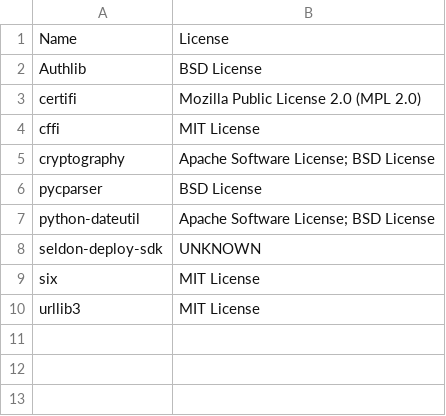
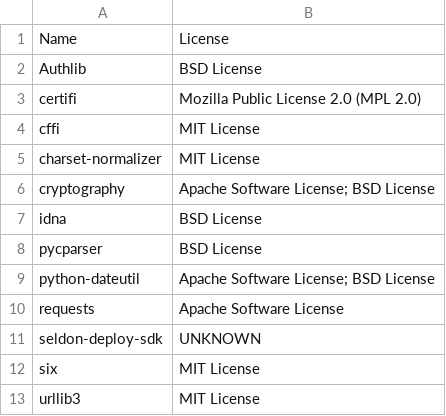
Before and after one commit to SeldonIO/seldon-deploy-sdk, a CSV file: python/licenses/license_info.no_versions.csv, drawn as a sheet.

```diff
--- a/python/licenses/license_info.no_versions.csv
+++ b/python/licenses/license_info.no_versions.csv
@@ -4,5 +4,8 @@
 "cffi","MIT License"
+"charset-normalizer","MIT License"
 "cryptography","Apache Software License; BSD License"
+"idna","BSD License"
 "pycparser","BSD License"
 "python-dateutil","Apache Software License; BSD License"
+"requests","Apache Software License"
 "seldon-deploy-sdk","UNKNOWN"
```
Also changed, not shown: python/licenses/license_info.csv, 34 other files.
